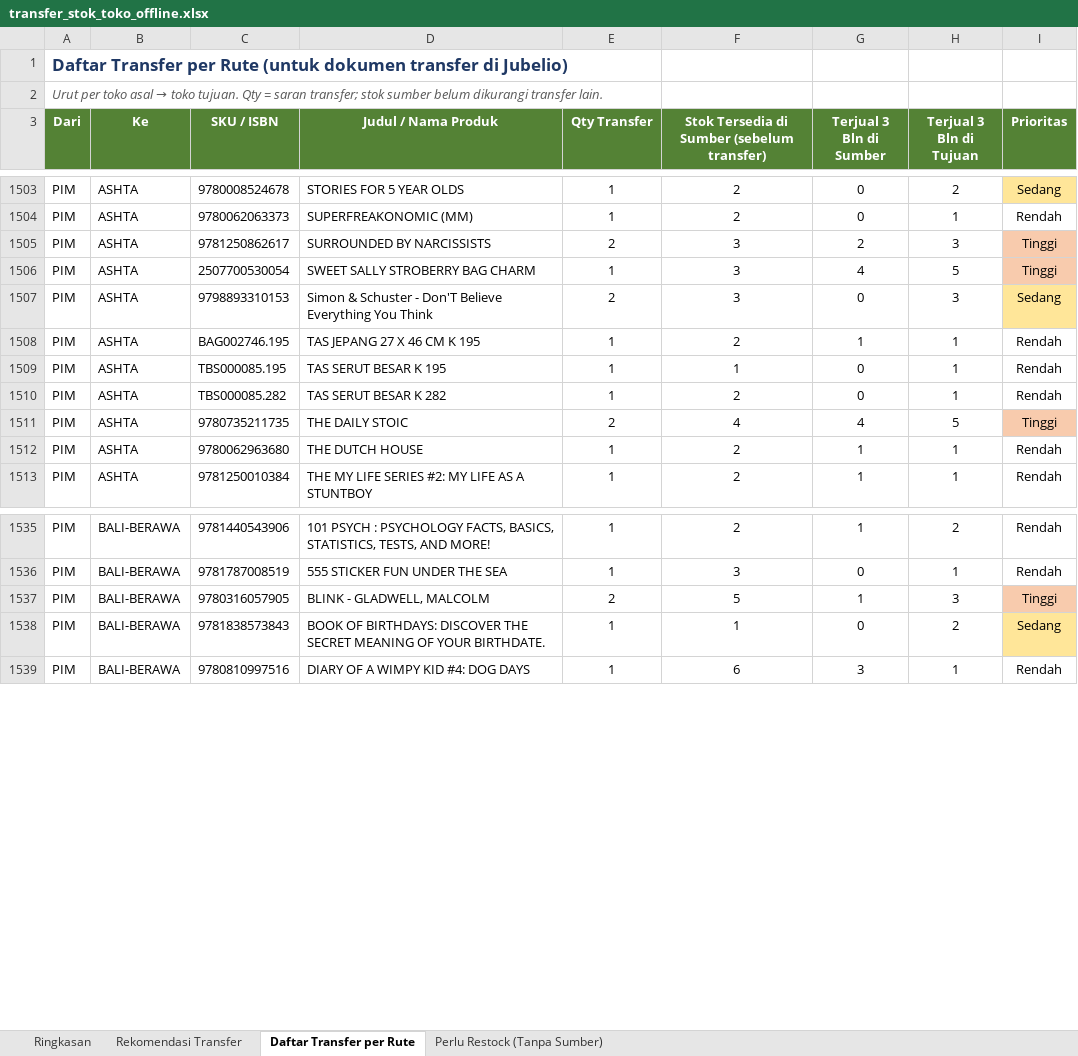
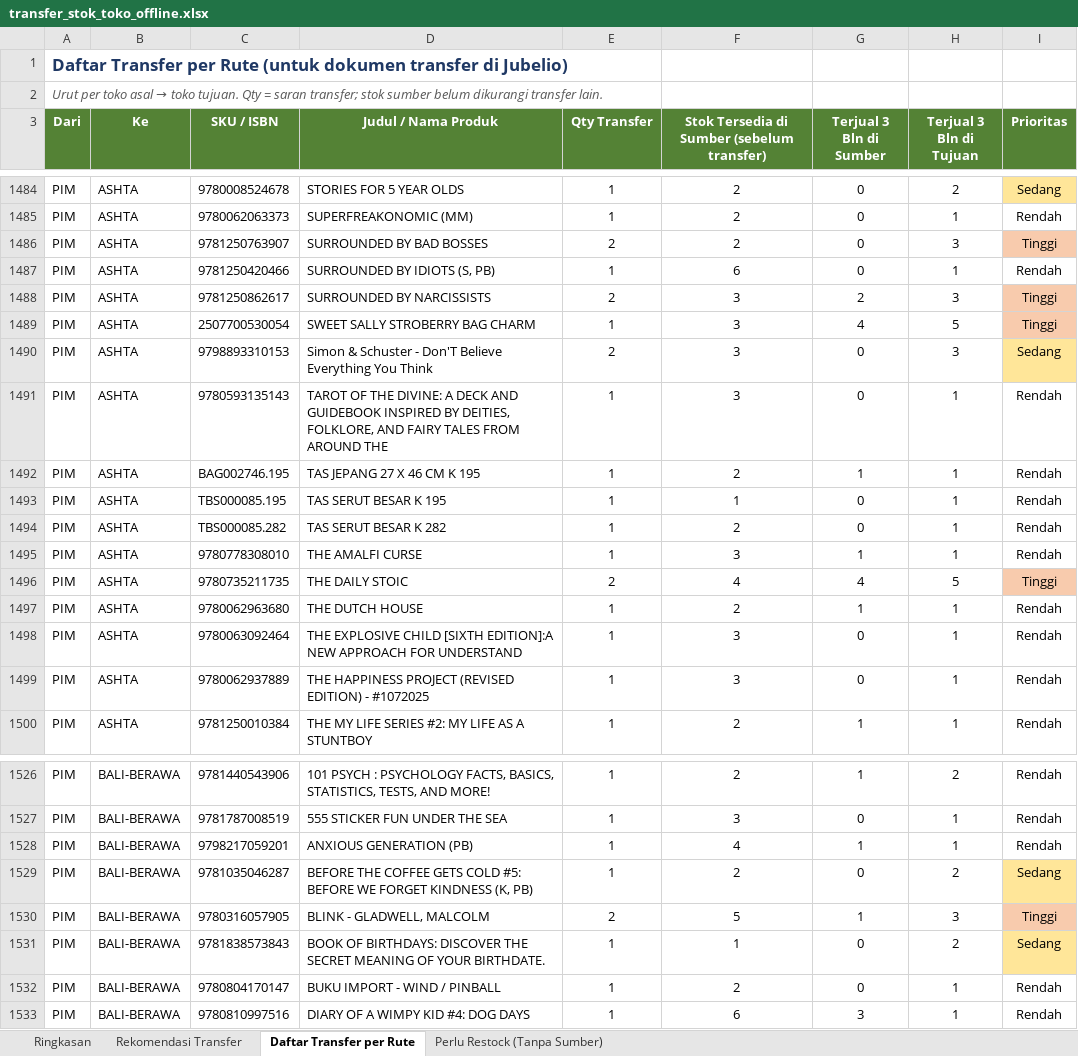
Before and after one commit to stevetsurface/sinar-starbooks-sales, an Excel workbook: data/transfer_stok_toko_offline.xlsx, sheet Daftar Transfer per Rute, drawn as a sheet; only a part is shown, gaps mark what is left out; values as stored, in another font and other column widths than the file's, no borders; the diff covers the shown part only; the diff names each change by its address in the sheet, - before the commit and + after, or states it on an @@ line.

```diff
--- a/data/transfer_stok_toko_offline.xlsx (sheet Daftar Transfer per Rute)
+++ b/data/transfer_stok_toko_offline.xlsx (sheet Daftar Transfer per Rute)
+row 1486: PIM | ASHTA | 9781250763907 | SURROUNDED BY BAD BOSSES | 2 | 2 | 0 | 3 | Tinggi
+row 1487: PIM | ASHTA | 9781250420466 | SURROUNDED BY IDIOTS (S, PB) | 1 | 6 | 0 | 1 | Rendah
+row 1491: PIM | ASHTA | 9780593135143 | TAROT OF THE DIVINE: A DECK AND GUIDEBOOK INSPIRED BY DEITIES, FOLKLORE, AND FAIRY TALES FROM AROUND THE | 1 | 3 | 0 | 1 | Rendah
+row 1495: PIM | ASHTA | 9780778308010 | THE AMALFI CURSE | 1 | 3 | 1 | 1 | Rendah
+row 1498: PIM | ASHTA | 9780063092464 | THE EXPLOSIVE CHILD [SIXTH EDITION]:A NEW APPROACH FOR UNDERSTAND | 1 | 3 | 0 | 1 | Rendah
+row 1499: PIM | ASHTA | 9780062937889 | THE HAPPINESS PROJECT (REVISED EDITION) - #1072025 | 1 | 3 | 0 | 1 | Rendah
+row 1528: PIM | BALI-BERAWA | 9798217059201 | ANXIOUS GENERATION (PB) | 1 | 4 | 1 | 1 | Rendah
+row 1529: PIM | BALI-BERAWA | 9781035046287 | BEFORE THE COFFEE GETS COLD #5: BEFORE WE FORGET KINDNESS (K, PB) | 1 | 2 | 0 | 2 | Sedang
+row 1532: PIM | BALI-BERAWA | 9780804170147 | BUKU IMPORT - WIND / PINBALL | 1 | 2 | 0 | 1 | Rendah
```
Also changed, not shown: 34 added rows, 41 removed rows and 15 edited cells elsewhere in this sheet, sheet Rekomendasi Transfer, sheet Ringkasan, sheet Perlu Restock (Tanpa Sumber), 33 other files.
